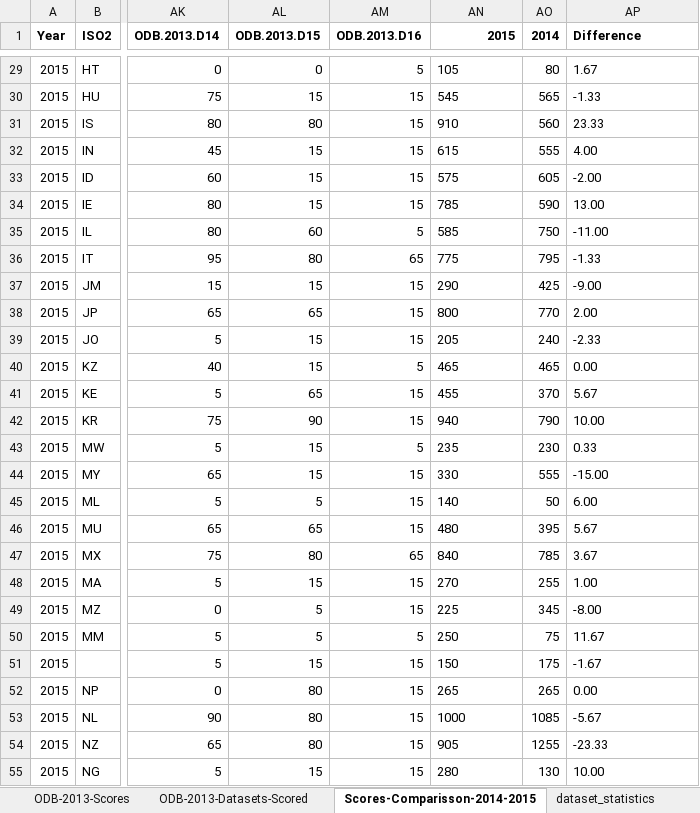
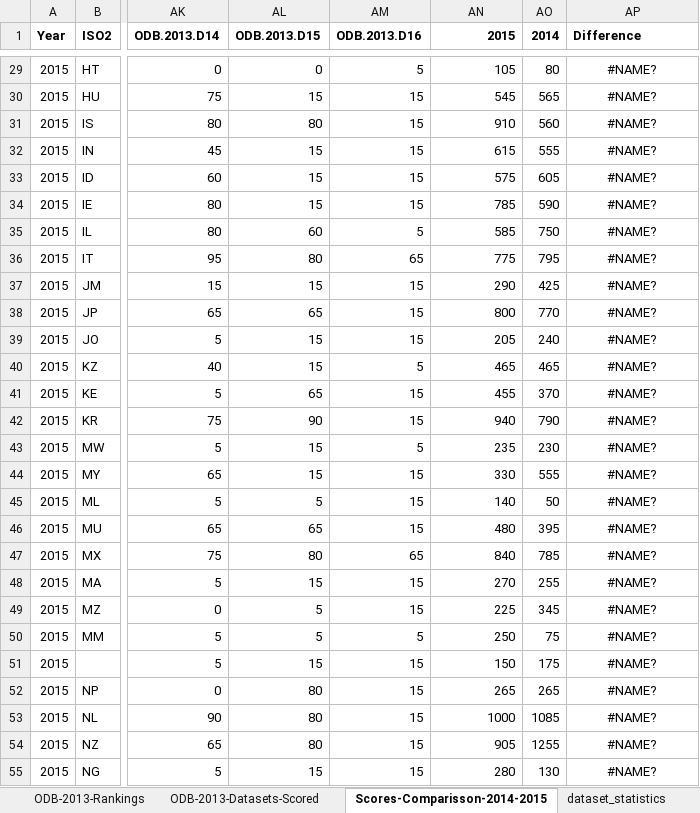
Before and after one commit to TheWebFoundation/odb-parser, an Excel workbook: 20160225_data.xlsx, sheet Scores-Comparisson-2014-2015, drawn as a sheet; only a part is shown, gaps mark what is left out; values as stored, in another font and other column widths than the file's, no borders; charts and pictures not drawn; the diff covers the shown part only; the diff names each change by its address in the sheet, - before the commit and + after, or states it on an @@ line.

```diff
--- a/20160225_data.xlsx (sheet Scores-Comparisson-2014-2015)
+++ b/20160225_data.xlsx (sheet Scores-Comparisson-2014-2015)
-AN29:AN55 alignment: left
+AN29:AN55 alignment: right
-AP29:AP55 alignment: left
+AP29:AP55 alignment: center
-AP29 (Difference): 1.67
+AP29 (Difference): #NAME?
-AP30 (Difference): -1.33
+AP30 (Difference): #NAME?
-AP31 (Difference): 23.33
+AP31 (Difference): #NAME?
-AP32 (Difference): 4.00
+AP32 (Difference): #NAME?
-AP33 (Difference): -2.00
+AP33 (Difference): #NAME?
-AP34 (Difference): 13.00
+AP34 (Difference): #NAME?
-AP35 (Difference): -11.00
+AP35 (Difference): #NAME?
-AP36 (Difference): -1.33
+AP36 (Difference): #NAME?
-AP37 (Difference): -9.00
+AP37 (Difference): #NAME?
-AP38 (Difference): 2.00
+AP38 (Difference): #NAME?
-AP39 (Difference): -2.33
+AP39 (Difference): #NAME?
-AP40 (Difference): 0.00
+AP40 (Difference): #NAME?
-AP41 (Difference): 5.67
+AP41 (Difference): #NAME?
-AP42 (Difference): 10.00
+AP42 (Difference): #NAME?
-AP43 (Difference): 0.33
+AP43 (Difference): #NAME?
-AP44 (Difference): -15.00
+AP44 (Difference): #NAME?
-AP45 (Difference): 6.00
+AP45 (Difference): #NAME?
-AP46 (Difference): 5.67
+AP46 (Difference): #NAME?
-AP47 (Difference): 3.67
+AP47 (Difference): #NAME?
-AP48 (Difference): 1.00
+AP48 (Difference): #NAME?
-AP49 (Difference): -8.00
+AP49 (Difference): #NAME?
-AP50 (Difference): 11.67
+AP50 (Difference): #NAME?
-AP51 (Difference): -1.67
+AP51 (Difference): #NAME?
-AP52 (Difference): 0.00
+AP52 (Difference): #NAME?
-AP53 (Difference): -5.67
+AP53 (Difference): #NAME?
-AP54 (Difference): -23.33
+AP54 (Difference): #NAME?
-AP55 (Difference): 10.00
+AP55 (Difference): #NAME?
```
Also changed, not shown: 1 added row, 1 removed row, 60 edited cells and cell formats elsewhere in this sheet, sheet dataset_statistics, sheet ODB-2013-Datasets-Scored, sheet ODB-2014-Datasets-Scored, other sheet tabs, charts or pictures, 6 other files.
